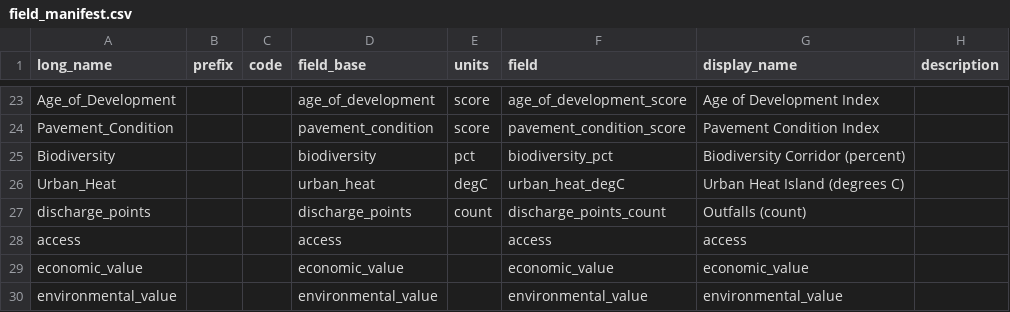
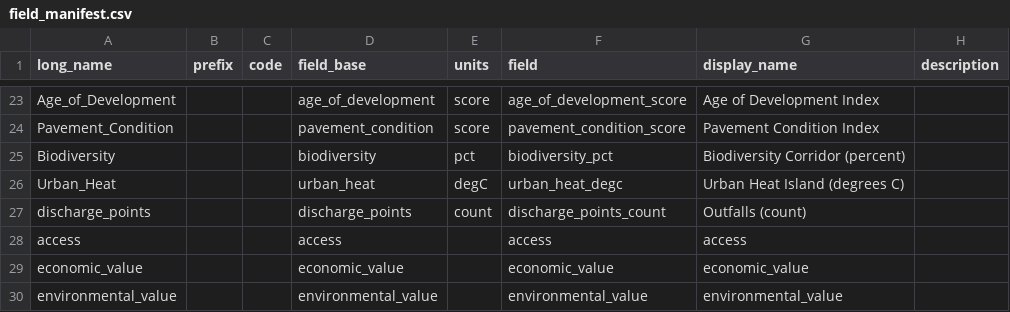
Before and after one commit to Geosyntec/StormPiper, a CSV file: stormpiper/stormpiper/spa/src/assets/data/field_manifest.csv, drawn as a sheet; only a part is shown, gaps mark what is left out; the diff names each change by its address in the sheet, - before the commit and + after, or states it on an @@ line.

Commit message:
patch urban heat deg c fieldname

```diff
--- a/stormpiper/stormpiper/spa/src/assets/data/field_manifest.csv
+++ b/stormpiper/stormpiper/spa/src/assets/data/field_manifest.csv
-F26 (field): urban_heat_degC
+F26 (field): urban_heat_degc
```
